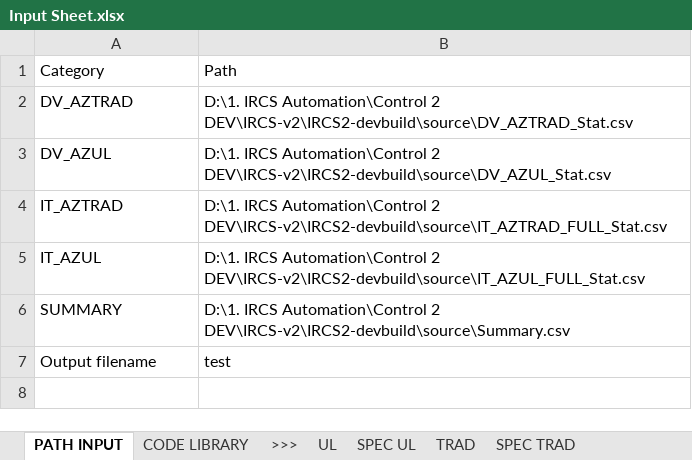
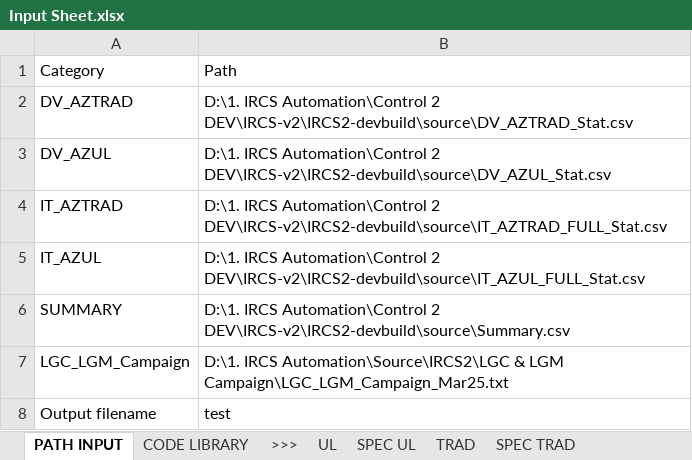
Before and after one commit to azlifedosemon/IRCS-v2, an Excel workbook: IRCS2-devbuild/source/Input Sheet.xlsx, sheet PATH INPUT, drawn as a sheet; values as stored, in another font and other column widths than the file's, no borders; the diff names each change by its address in the sheet, - before the commit and + after, or states it on an @@ line.

```diff
--- a/IRCS2-devbuild/source/Input Sheet.xlsx (sheet PATH INPUT)
+++ b/IRCS2-devbuild/source/Input Sheet.xlsx (sheet PATH INPUT)
+row 7: LGC_LGM_Campaign | D:\1. IRCS Automation\Source\IRCS2\LGC & LGM Campaign\LGC_LGM_Campaign_Mar25.txt
```
Also changed, not shown: 1 other file.
